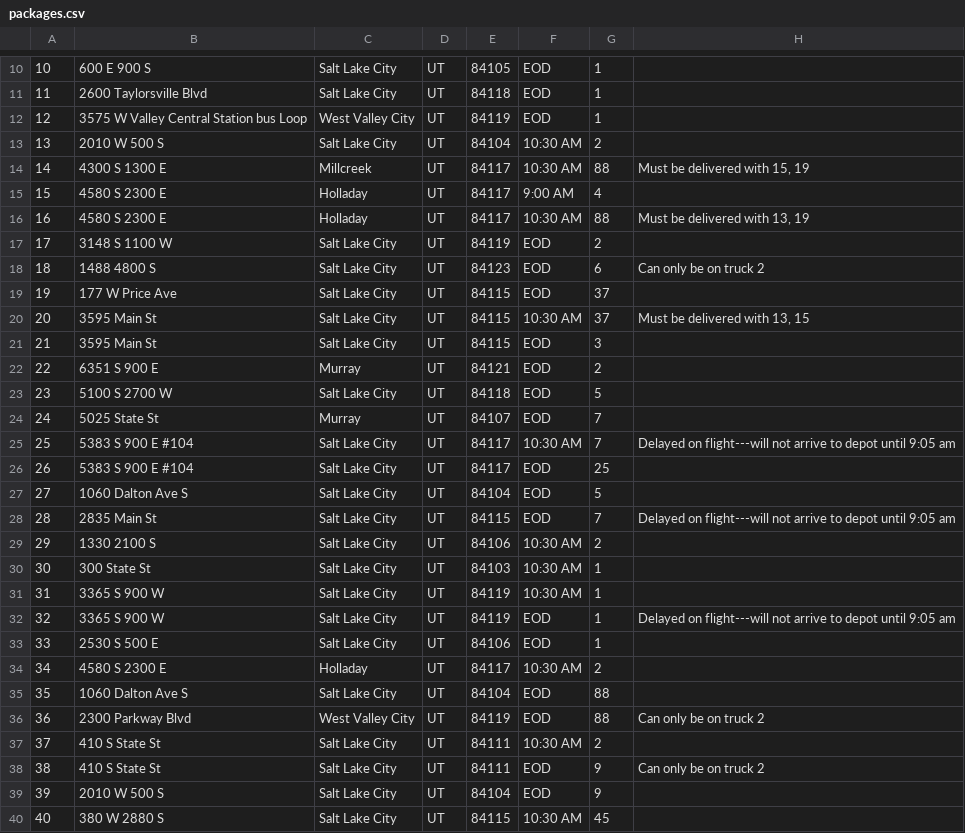
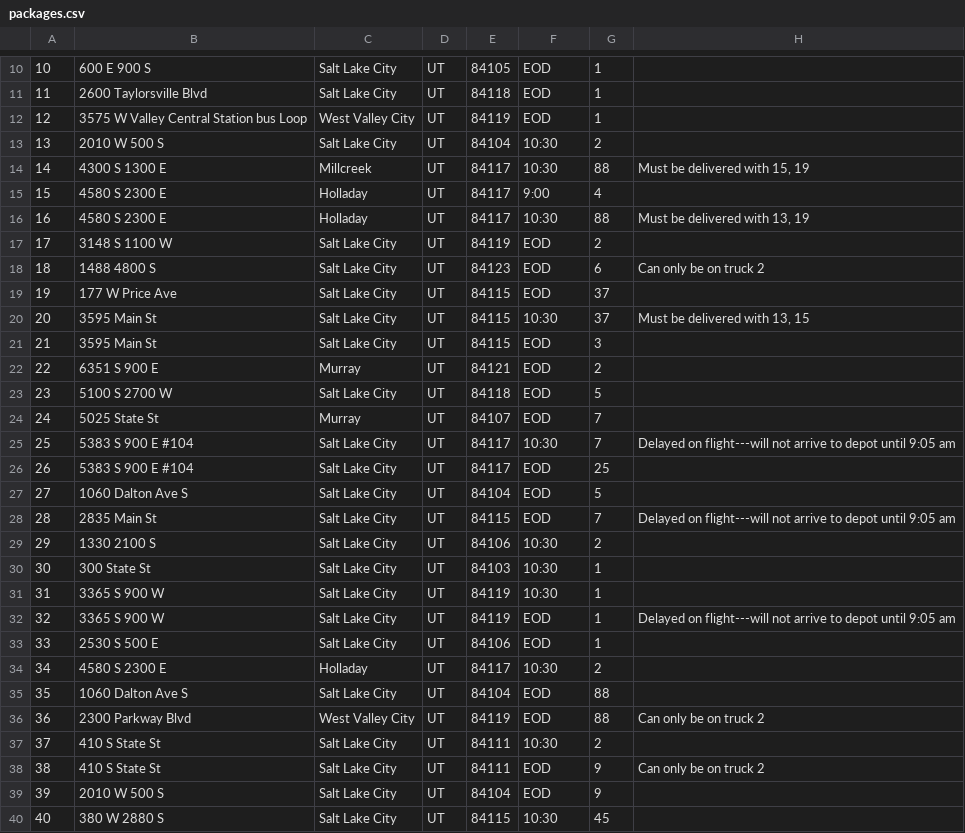
Before and after one commit to culturedmold/Delivery-Route-Algorithm, a CSV file: csv/packages.csv, drawn as a sheet; only a part is shown, gaps mark what is left out; the diff covers the shown part only.

```diff
--- a/csv/packages.csv
+++ b/csv/packages.csv
@@ -12,6 +12,6 @@
 12,3575 W Valley Central Station bus Loop,West Valley City,UT,84119,EOD,1,
-13,2010 W 500 S,Salt Lake City,UT,84104,10:30 AM,2,
-14,4300 S 1300 E,Millcreek,UT,84117,10:30 AM,88,"Must be delivered with 15, 19"
-15,4580 S 2300 E,Holladay,UT,84117,9:00 AM,4,
-16,4580 S 2300 E,Holladay,UT,84117,10:30 AM,88,"Must be delivered with 13, 19"
+13,2010 W 500 S,Salt Lake City,UT,84104,10:30,2,
+14,4300 S 1300 E,Millcreek,UT,84117,10:30,88,"Must be delivered with 15, 19"
+15,4580 S 2300 E,Holladay,UT,84117,9:00,4,
+16,4580 S 2300 E,Holladay,UT,84117,10:30,88,"Must be delivered with 13, 19"
 17,3148 S 1100 W,Salt Lake City,UT,84119,EOD,2,
@@ -19,3 +19,3 @@
 19,177 W Price Ave,Salt Lake City,UT,84115,EOD,37,
-20,3595 Main St,Salt Lake City,UT,84115,10:30 AM,37,"Must be delivered with 13, 15"
+20,3595 Main St,Salt Lake City,UT,84115,10:30,37,"Must be delivered with 13, 15"
 21,3595 Main St,Salt Lake City,UT,84115,EOD,3,
@@ -24,3 +24,3 @@
 24,5025 State St,Murray,UT,84107,EOD,7,
-25,5383 S 900 E #104,Salt Lake City,UT,84117,10:30 AM,7,Delayed on flight---will not arrive to depot until 9:05 am
+25,5383 S 900 E #104,Salt Lake City,UT,84117,10:30,7,Delayed on flight---will not arrive to depot until 9:05 am
 26,5383 S 900 E #104,Salt Lake City,UT,84117,EOD,25,
@@ -28,13 +28,13 @@
 28,2835 Main St,Salt Lake City,UT,84115,EOD,7,Delayed on flight---will not arrive to depot until 9:05 am
-29,1330 2100 S,Salt Lake City,UT,84106,10:30 AM,2,
-30,300 State St,Salt Lake City,UT,84103,10:30 AM,1,
-31,3365 S 900 W,Salt Lake City,UT,84119,10:30 AM,1,
+29,1330 2100 S,Salt Lake City,UT,84106,10:30,2,
+30,300 State St,Salt Lake City,UT,84103,10:30,1,
+31,3365 S 900 W,Salt Lake City,UT,84119,10:30,1,
 32,3365 S 900 W,Salt Lake City,UT,84119,EOD,1,Delayed on flight---will not arrive to depot until 9:05 am
 33,2530 S 500 E,Salt Lake City,UT,84106,EOD,1,
-34,4580 S 2300 E,Holladay,UT,84117,10:30 AM,2,
+34,4580 S 2300 E,Holladay,UT,84117,10:30,2,
 35,1060 Dalton Ave S,Salt Lake City,UT,84104,EOD,88,
 36,2300 Parkway Blvd,West Valley City,UT,84119,EOD,88,Can only be on truck 2
-37,410 S State St,Salt Lake City,UT,84111,10:30 AM,2,
+37,410 S State St,Salt Lake City,UT,84111,10:30,2,
 38,410 S State St,Salt Lake City,UT,84111,EOD,9,Can only be on truck 2
 39,2010 W 500 S,Salt Lake City,UT,84104,EOD,9,
-40,380 W 2880 S,Salt Lake City,UT,84115,10:30 AM,45,
+40,380 W 2880 S,Salt Lake City,UT,84115,10:30,45,
```
Also changed, not shown: 2 edited cells elsewhere in this file, 4 other files.
